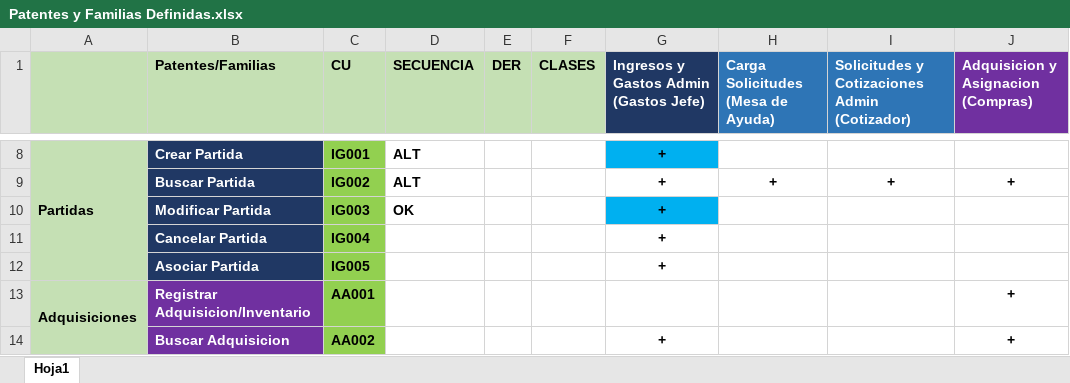
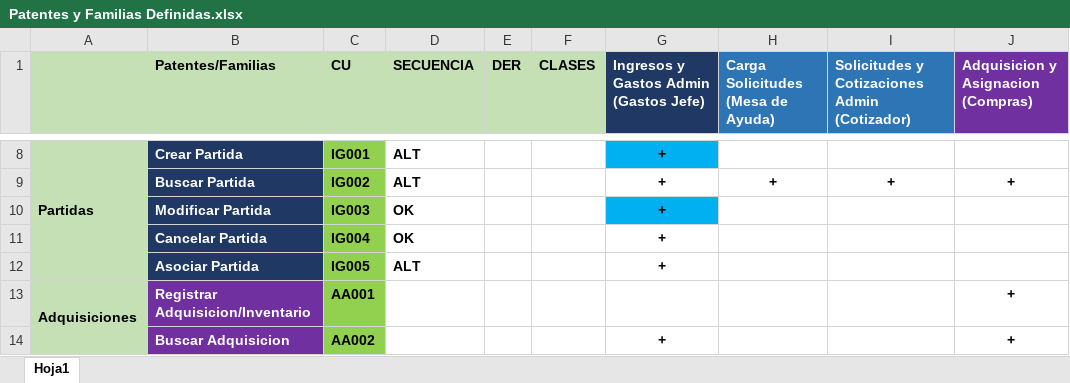
Before and after one commit to loyolajavi/ArtecDiploma, an Excel workbook: Anotaciones/Patentes y Familias Definidas.xlsx, sheet Hoja1, drawn as a sheet; only a part is shown, gaps mark what is left out; values as stored, in another font and other column widths than the file's, no borders; the diff names each change by its address in the sheet, - before the commit and + after, or states it on an @@ line.

Commit message:
#Modificar estado solicDetalle al asociar partida dentro de DAL, hecho #Diagramas de secuencia: IG003 - Buscar Partida IG004 - Cancelar Partida.docx IG005 - Asociar Partida Especial.docx

```diff
--- a/Anotaciones/Patentes y Familias Definidas.xlsx (sheet Hoja1)
+++ b/Anotaciones/Patentes y Familias Definidas.xlsx (sheet Hoja1)
-D11 (SECUENCIA): (empty)
+D11 (SECUENCIA): OK
-D12 (SECUENCIA): (empty)
+D12 (SECUENCIA): ALT
```
Also changed, not shown: Anotaciones/Tareas.xlsx, 6 other files.
